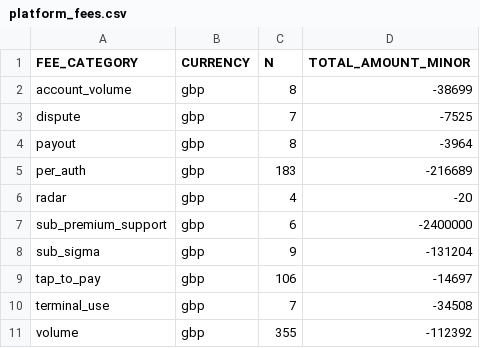
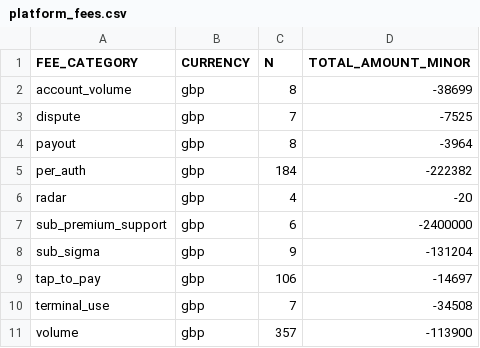
Before and after one commit to felipekrugel-eng/tars-overview, a CSV file: payments-automation/data/platform_fees.csv, drawn as a sheet.

Commit message:
chore(payments): data pull 2026-10-17T09:09:22Z

```diff
--- a/payments-automation/data/platform_fees.csv
+++ b/payments-automation/data/platform_fees.csv
@@ -4,3 +4,3 @@ dispute,gbp,7,-7525
 payout,gbp,8,-3964
-per_auth,gbp,183,-216689
+per_auth,gbp,184,-222382
 radar,gbp,4,-20
@@ -10,2 +10,2 @@ tap_to_pay,gbp,106,-14697
 terminal_use,gbp,7,-34508
-volume,gbp,355,-112392
+volume,gbp,357,-113900
```
Also changed, not shown: 3 other files.
